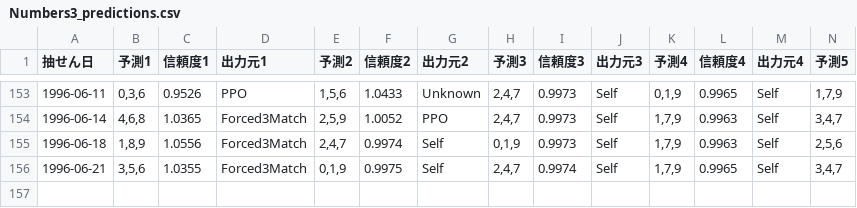
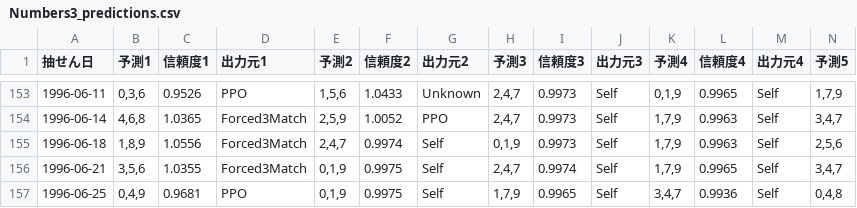
Before and after one commit to Joker7822/num3_v3, a CSV file: Numbers3_predictions.csv, drawn as a sheet; only a part is shown, gaps mark what is left out; rows hold the shown columns only; the diff names each change by its address in the sheet, - before the commit and + after, or states it on an @@ line.

```diff
--- a/Numbers3_predictions.csv
+++ b/Numbers3_predictions.csv
+row 157: 1996-06-25 | 0,4,9 | 0.9681 | PPO | 0,1,9 | 0.9975 | Self | 1,7,9 | 0.9965 | Self | 3,4,7 | 0.9936 | Self | 0,4,8
```
